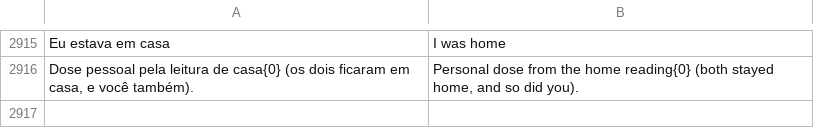
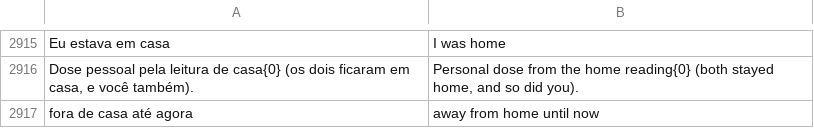
Before and after one commit to matheusAFreitas/radlog, a TSV file: internal/i18n/en.tsv, drawn as a sheet; only a part is shown, gaps mark what is left out.

```diff
--- a/internal/i18n/en.tsv
+++ b/internal/i18n/en.tsv
@@ -2916 +2916,2 @@ Eu estava em casa	I was home
 Dose pessoal pela leitura de casa{0} (os dois ficaram em casa, e você também).	Personal dose from the home reading{0} (both stayed home, and so did you).
+fora de casa até agora	away from home until now
```
Also changed, not shown: 9 other files.
